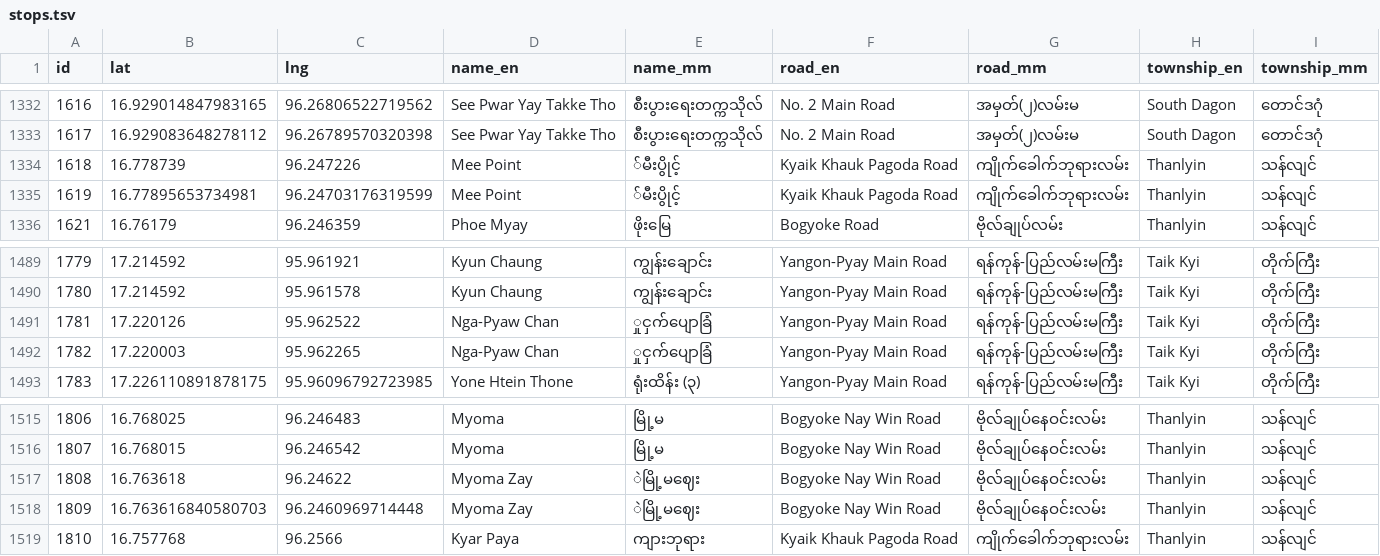
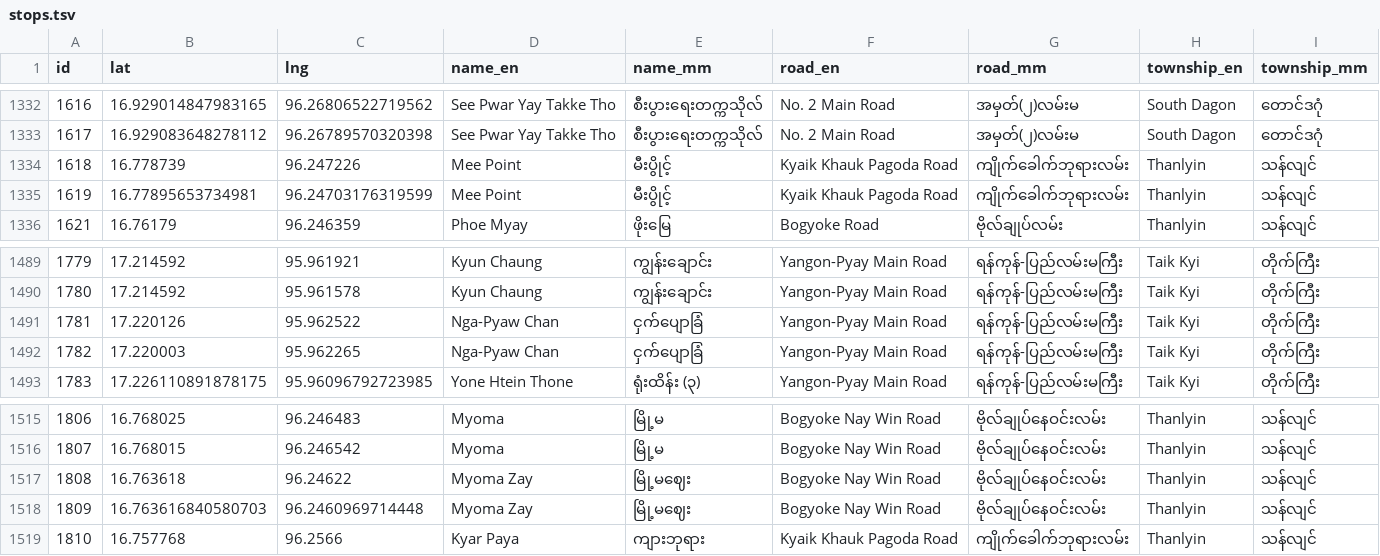
Before and after one commit to thantthet/YBS-Data, a TSV file: data/stops.tsv, drawn as a sheet; only a part is shown, gaps mark what is left out.

Commit message:
fix typos in [STOPS]

```diff
--- a/data/stops.tsv
+++ b/data/stops.tsv
@@ -1333,4 +1333,4 @@ id	lat	lng	name_en	name_mm	road_en	road_mm	township_en	township_mm
 1617	16.929083648278112	96.26789570320398	See Pwar Yay Takke Tho	စီးပွားရေးတက္ကသိုလ်	No. 2 Main Road	အမှတ်(၂)လမ်းမ	South Dagon	တောင်ဒဂုံ
-1618	16.778739	96.247226	Mee Point	်မီးပွိုင့်	Kyaik Khauk Pagoda Road	ကျိုက်ခေါက်ဘုရားလမ်း	Thanlyin	သန်လျင်
-1619	16.77895653734981	96.24703176319599	Mee Point	်မီးပွိုင့်	Kyaik Khauk Pagoda Road	ကျိုက်ခေါက်ဘုရားလမ်း	Thanlyin	သန်လျင်
+1618	16.778739	96.247226	Mee Point	မီးပွိုင့်	Kyaik Khauk Pagoda Road	ကျိုက်ခေါက်ဘုရားလမ်း	Thanlyin	သန်လျင်
+1619	16.77895653734981	96.24703176319599	Mee Point	မီးပွိုင့်	Kyaik Khauk Pagoda Road	ကျိုက်ခေါက်ဘုရားလမ်း	Thanlyin	သန်လျင်
 1621	16.76179	96.246359	Phoe Myay	ဖိုးမြေ	Bogyoke Road	ဗိုလ်ချုပ်လမ်း	Thanlyin	သန်လျင်
@@ -1490,4 +1490,4 @@ id	lat	lng	name_en	name_mm	road_en	road_mm	township_en	township_mm
 1780	17.214592	95.961578	Kyun Chaung	ကျွန်းချောင်း	Yangon-Pyay Main Road	ရန်ကုန်-ပြည်လမ်းမကြီး	Taik Kyi	တိုက်ကြီး
-1781	17.220126	95.962522	Nga-Pyaw Chan	ှုငှက်ပျောခြံ	Yangon-Pyay Main Road	ရန်ကုန်-ပြည်လမ်းမကြီး	Taik Kyi	တိုက်ကြီး
-1782	17.220003	95.962265	Nga-Pyaw Chan	ှုငှက်ပျောခြံ	Yangon-Pyay Main Road	ရန်ကုန်-ပြည်လမ်းမကြီး	Taik Kyi	တိုက်ကြီး
+1781	17.220126	95.962522	Nga-Pyaw Chan	ငှက်ပျောခြံ	Yangon-Pyay Main Road	ရန်ကုန်-ပြည်လမ်းမကြီး	Taik Kyi	တိုက်ကြီး
+1782	17.220003	95.962265	Nga-Pyaw Chan	ငှက်ပျောခြံ	Yangon-Pyay Main Road	ရန်ကုန်-ပြည်လမ်းမကြီး	Taik Kyi	တိုက်ကြီး
 1783	17.226110891878175	95.96096792723985	Yone Htein Thone	ရုံးထိန်း (၃)	Yangon-Pyay Main Road	ရန်ကုန်-ပြည်လမ်းမကြီး	Taik Kyi	တိုက်ကြီး
@@ -1516,4 +1516,4 @@ id	lat	lng	name_en	name_mm	road_en	road_mm	township_en	township_mm
 1807	16.768015	96.246542	Myoma	မြို့မ	Bogyoke Nay Win Road	ဗိုလ်ချုပ်နေဝင်းလမ်း	Thanlyin	သန်လျင်
-1808	16.763618	96.24622	Myoma Zay	ဲမြို့မဈေး	Bogyoke Nay Win Road	ဗိုလ်ချုပ်နေဝင်းလမ်း	Thanlyin	သန်လျင်
-1809	16.763616840580703	96.2460969714448	Myoma Zay	ဲမြို့မဈေး	Bogyoke Nay Win Road	ဗိုလ်ချုပ်နေဝင်းလမ်း	Thanlyin	သန်လျင်
+1808	16.763618	96.24622	Myoma Zay	မြို့မဈေး	Bogyoke Nay Win Road	ဗိုလ်ချုပ်နေဝင်းလမ်း	Thanlyin	သန်လျင်
+1809	16.763616840580703	96.2460969714448	Myoma Zay	မြို့မဈေး	Bogyoke Nay Win Road	ဗိုလ်ချုပ်နေဝင်းလမ်း	Thanlyin	သန်လျင်
 1810	16.757768	96.2566	Kyar Paya	ကျားဘုရား	Kyaik Khauk Pagoda Road	ကျိုက်ခေါက်ဘုရားလမ်း	Thanlyin	သန်လျင်
```
